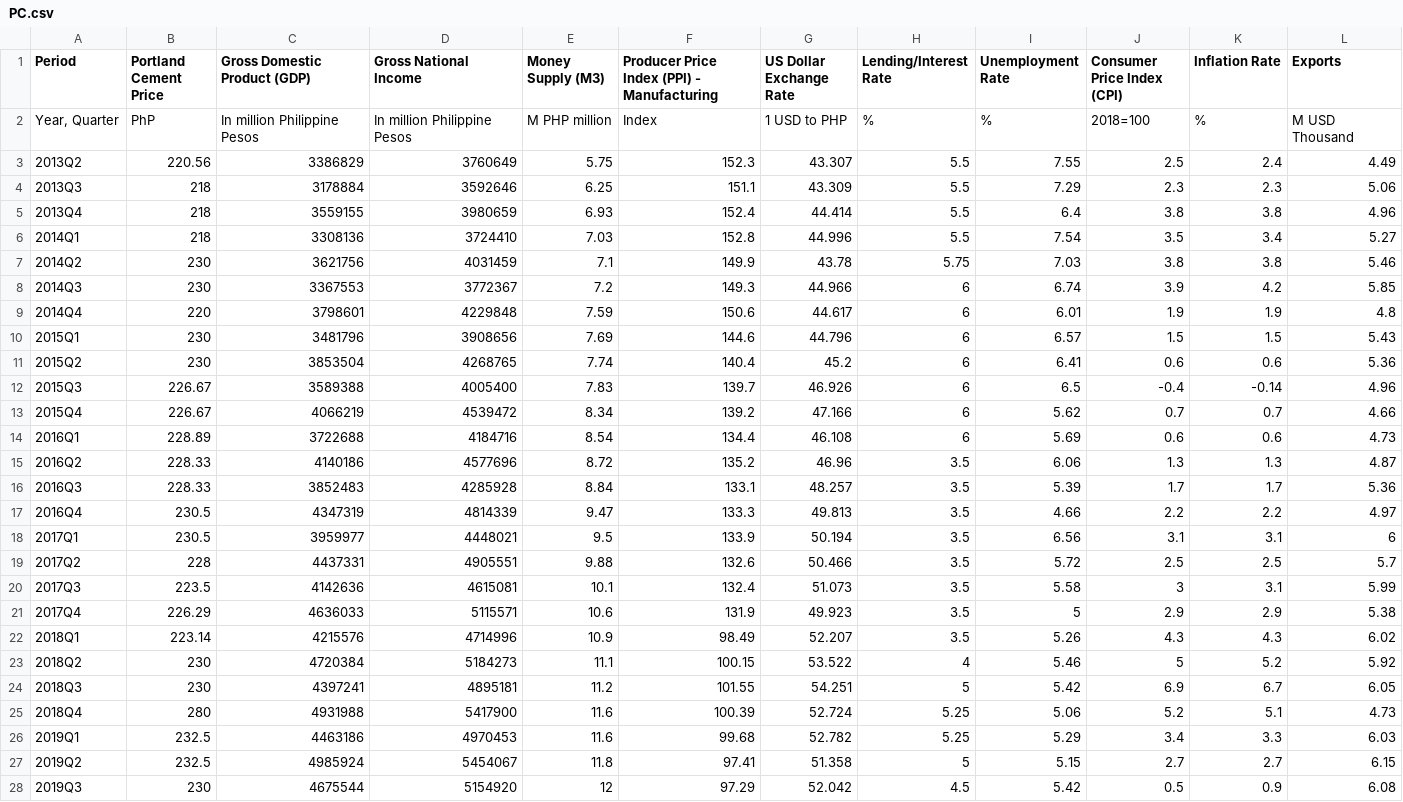
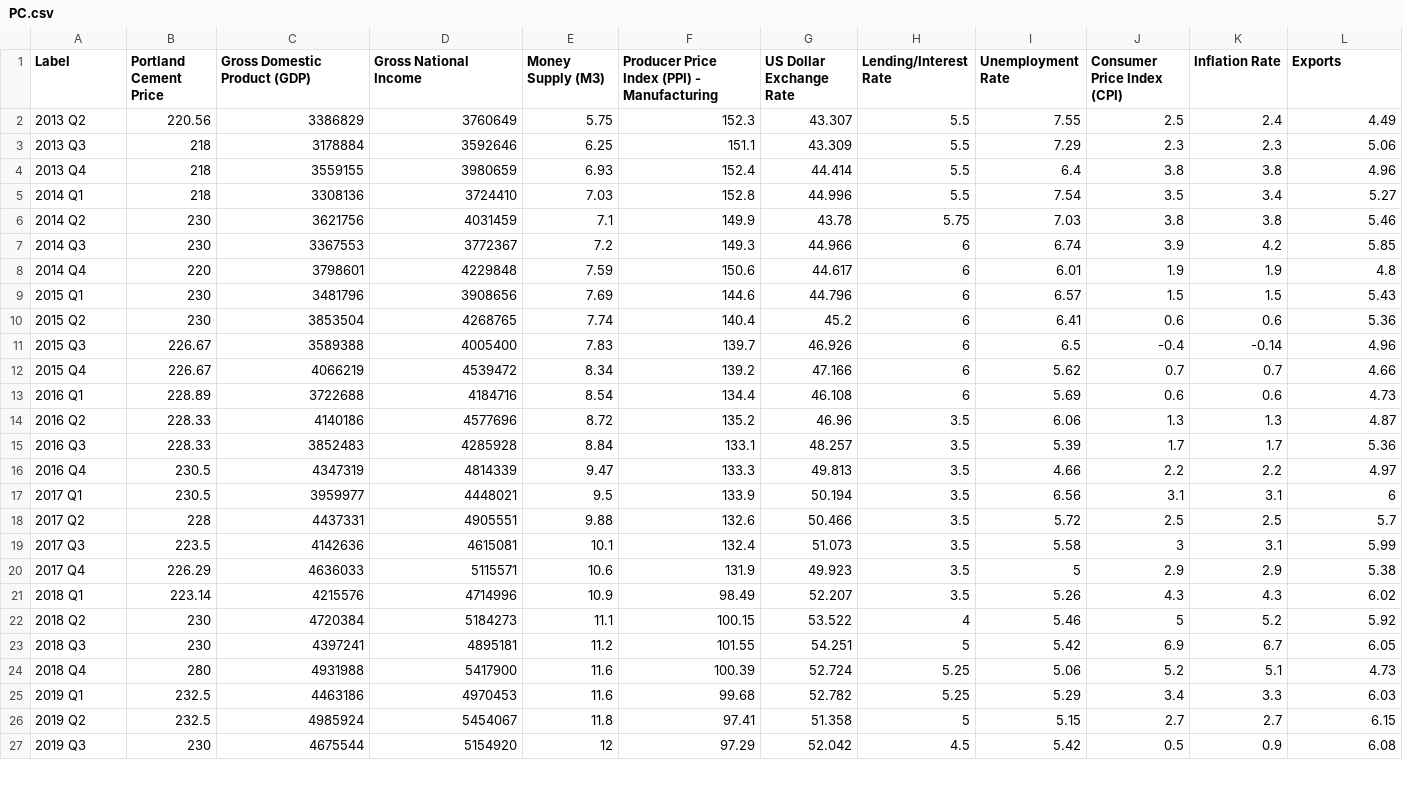
Before and after one commit to keenplify/estimatik, a CSV file: estimatik-app/src/main/python/PC.csv, drawn as a sheet; only a part is shown; the diff covers the shown part only.

```diff
--- a/estimatik-app/src/main/python/PC.csv
+++ b/estimatik-app/src/main/python/PC.csv
@@ -1,28 +1,27 @@
-Period,Portland Cement Price,Gross Domestic Product (GDP),Gross National Income,Money Supply (M3),Producer Price Index (PPI) - Manufacturing,US Dollar Exchange Rate,Lending/Interest Rate,Unemployment Rate,Consumer Price Index (CPI),Inflation Rate,Exports
-"Year, Quarter",PhP,In million Philippine Pesos,In million Philippine Pesos,M PHP million,Index,1 USD to PHP,%,%,2018=100,%,M USD Thousand
-2013Q2,220.56,3386829,3760649,5.75,152.3,43.307,5.5,7.55,2.5,2.4,4.49
-2013Q3,218,3178884,3592646,6.25,151.1,43.309,5.5,7.29,2.3,2.3,5.06
-2013Q4,218,3559155,3980659,6.93,152.4,44.414,5.5,6.4,3.8,3.8,4.96
-2014Q1,218,3308136,3724410,7.03,152.8,44.996,5.5,7.54,3.5,3.4,5.27
-2014Q2,230,3621756,4031459,7.1,149.9,43.78,5.75,7.03,3.8,3.8,5.46
-2014Q3,230,3367553,3772367,7.2,149.3,44.966,6,6.74,3.9,4.2,5.85
-2014Q4,220,3798601,4229848,7.59,150.6,44.617,6,6.01,1.9,1.9,4.8
-2015Q1,230,3481796,3908656,7.69,144.6,44.796,6,6.57,1.5,1.5,5.43
-2015Q2,230,3853504,4268765,7.74,140.4,45.2,6,6.41,0.6,0.6,5.36
-2015Q3,226.67,3589388,4005400,7.83,139.7,46.926,6,6.5,-0.4,-0.14,4.96
-2015Q4,226.67,4066219,4539472,8.34,139.2,47.166,6,5.62,0.7,0.7,4.66
-2016Q1,228.89,3722688,4184716,8.54,134.4,46.108,6,5.69,0.6,0.6,4.73
-2016Q2,228.33,4140186,4577696,8.72,135.2,46.96,3.5,6.06,1.3,1.3,4.87
-2016Q3,228.33,3852483,4285928,8.84,133.1,48.257,3.5,5.39,1.7,1.7,5.36
-2016Q4,230.5,4347319,4814339,9.47,133.3,49.813,3.5,4.66,2.2,2.2,4.97
-2017Q1,230.5,3959977,4448021,9.5,133.9,50.194,3.5,6.56,3.1,3.1,6
-2017Q2,228,4437331,4905551,9.88,132.6,50.466,3.5,5.72,2.5,2.5,5.7
-2017Q3,223.5,4142636,4615081,10.1,132.4,51.073,3.5,5.58,3,3.1,5.99
-2017Q4,226.29,4636033,5115571,10.6,131.9,49.923,3.5,5,2.9,2.9,5.38
-2018Q1,223.14,4215576,4714996,10.9,98.49,52.207,3.5,5.26,4.3,4.3,6.02
-2018Q2,230,4720384,5184273,11.1,100.15,53.522,4,5.46,5,5.2,5.92
-2018Q3,230,4397241,4895181,11.2,101.55,54.251,5,5.42,6.9,6.7,6.05
-2018Q4,280,4931988,5417900,11.6,100.39,52.724,5.25,5.06,5.2,5.1,4.73
-2019Q1,232.5,4463186,4970453,11.6,99.68,52.782,5.25,5.29,3.4,3.3,6.03
-2019Q2,232.5,4985924,5454067,11.8,97.41,51.358,5,5.15,2.7,2.7,6.15
-2019Q3,230,4675544,5154920,12,97.29,52.042,4.5,5.42,0.5,0.9,6.08
+Label,Portland Cement Price,Gross Domestic Product (GDP),Gross National Income,Money Supply (M3),Producer Price Index (PPI) - Manufacturing,US Dollar Exchange Rate,Lending/Interest Rate,Unemployment Rate,Consumer Price Index (CPI),Inflation Rate,Exports
+2013 Q2,220.56,3386829,3760649,5.75,152.3,43.307,5.5,7.55,2.5,2.4,4.49
+2013 Q3,218,3178884,3592646,6.25,151.1,43.309,5.5,7.29,2.3,2.3,5.06
+2013 Q4,218,3559155,3980659,6.93,152.4,44.414,5.5,6.4,3.8,3.8,4.96
+2014 Q1,218,3308136,3724410,7.03,152.8,44.996,5.5,7.54,3.5,3.4,5.27
+2014 Q2,230,3621756,4031459,7.1,149.9,43.78,5.75,7.03,3.8,3.8,5.46
+2014 Q3,230,3367553,3772367,7.2,149.3,44.966,6,6.74,3.9,4.2,5.85
+2014 Q4,220,3798601,4229848,7.59,150.6,44.617,6,6.01,1.9,1.9,4.8
+2015 Q1,230,3481796,3908656,7.69,144.6,44.796,6,6.57,1.5,1.5,5.43
+2015 Q2,230,3853504,4268765,7.74,140.4,45.2,6,6.41,0.6,0.6,5.36
+2015 Q3,226.67,3589388,4005400,7.83,139.7,46.926,6,6.5,-0.4,-0.14,4.96
+2015 Q4,226.67,4066219,4539472,8.34,139.2,47.166,6,5.62,0.7,0.7,4.66
+2016 Q1,228.89,3722688,4184716,8.54,134.4,46.108,6,5.69,0.6,0.6,4.73
+2016 Q2,228.33,4140186,4577696,8.72,135.2,46.96,3.5,6.06,1.3,1.3,4.87
+2016 Q3,228.33,3852483,4285928,8.84,133.1,48.257,3.5,5.39,1.7,1.7,5.36
+2016 Q4,230.5,4347319,4814339,9.47,133.3,49.813,3.5,4.66,2.2,2.2,4.97
+2017 Q1,230.5,3959977,4448021,9.5,133.9,50.194,3.5,6.56,3.1,3.1,6
+2017 Q2,228,4437331,4905551,9.88,132.6,50.466,3.5,5.72,2.5,2.5,5.7
+2017 Q3,223.5,4142636,4615081,10.1,132.4,51.073,3.5,5.58,3,3.1,5.99
+2017 Q4,226.29,4636033,5115571,10.6,131.9,49.923,3.5,5,2.9,2.9,5.38
+2018 Q1,223.14,4215576,4714996,10.9,98.49,52.207,3.5,5.26,4.3,4.3,6.02
+2018 Q2,230,4720384,5184273,11.1,100.15,53.522,4,5.46,5,5.2,5.92
+2018 Q3,230,4397241,4895181,11.2,101.55,54.251,5,5.42,6.9,6.7,6.05
+2018 Q4,280,4931988,5417900,11.6,100.39,52.724,5.25,5.06,5.2,5.1,4.73
+2019 Q1,232.5,4463186,4970453,11.6,99.68,52.782,5.25,5.29,3.4,3.3,6.03
+2019 Q2,232.5,4985924,5454067,11.8,97.41,51.358,5,5.15,2.7,2.7,6.15
+2019 Q3,230,4675544,5154920,12,97.29,52.042,4.5,5.42,0.5,0.9,6.08
```
Also changed, not shown: 4 removed rows and 20 edited cells elsewhere in this file, 18 other files.
